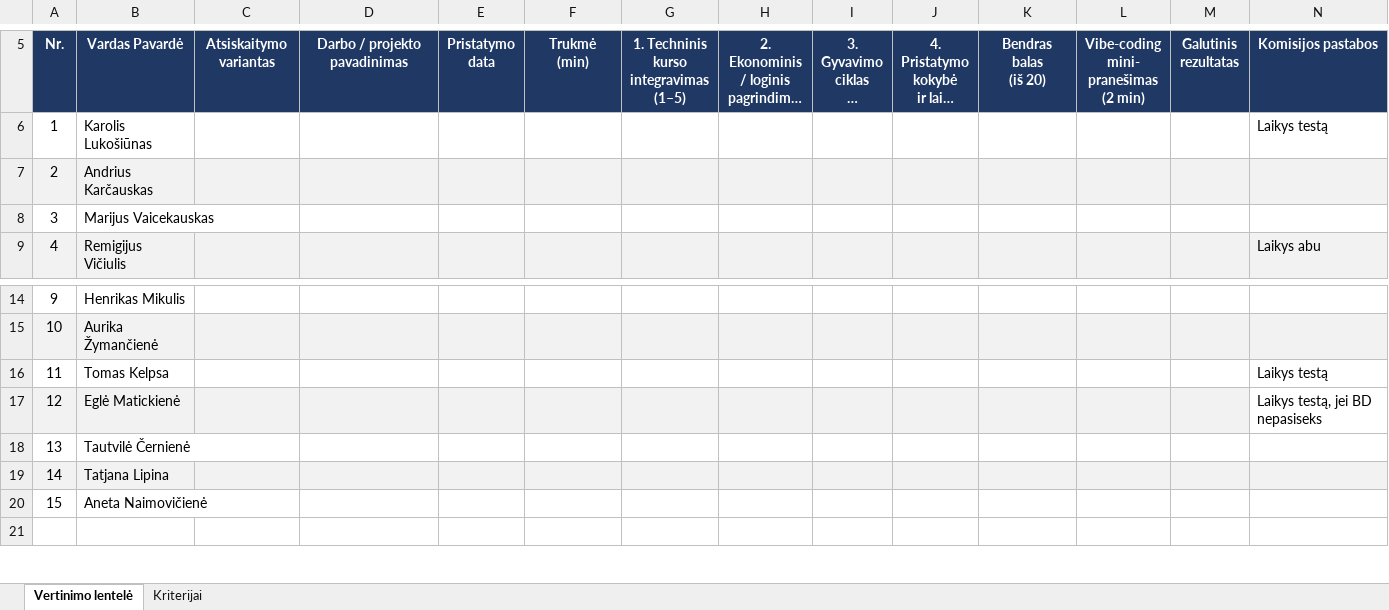
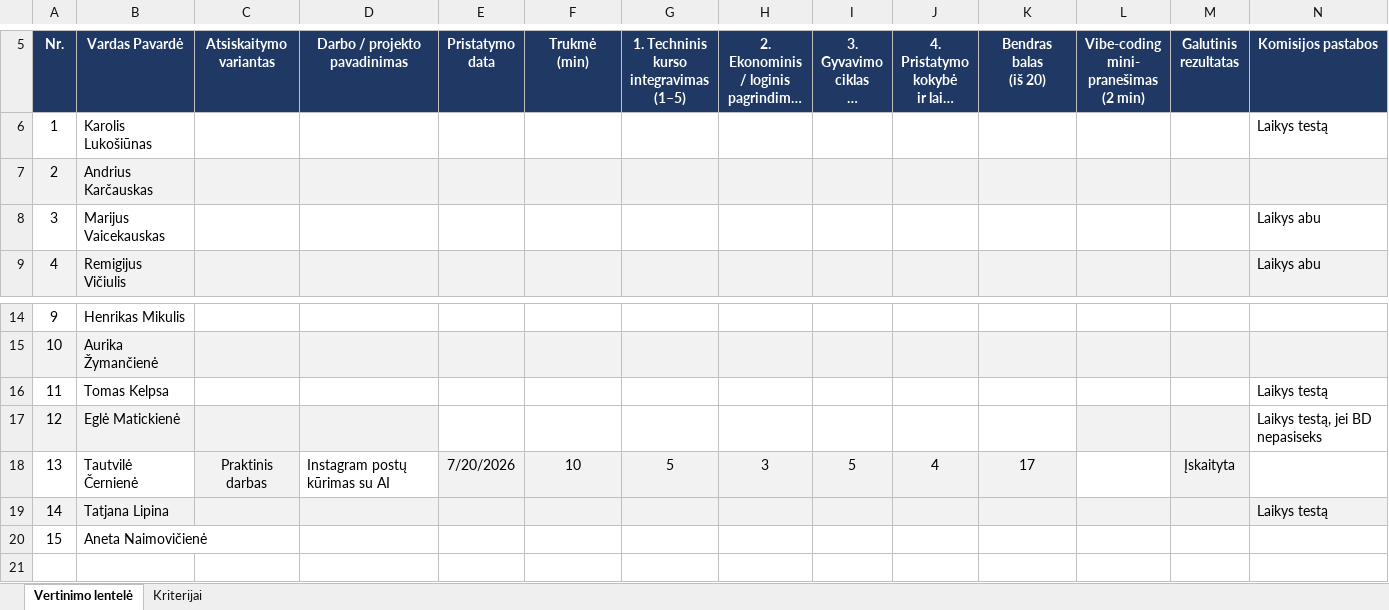
Before and after one commit to justyzas/26-05-18-GENAI, an Excel workbook: Baigiamojo_darbo_vertinimo_lentele.xlsx, sheet Vertinimo lentelė, drawn as a sheet; only a part is shown, gaps mark what is left out; long unchanged cells end in …; values as stored, in another font and other column widths than the file's, no borders; conditional formats not drawn; the diff names each change by its address in the sheet, - before the commit and + after, or states it on an @@ line.

```diff
--- a/Baigiamojo_darbo_vertinimo_lentele.xlsx (sheet Vertinimo lentelė)
+++ b/Baigiamojo_darbo_vertinimo_lentele.xlsx (sheet Vertinimo lentelė)
-N8 (Komisijos pastabos): (empty)
+N8 (Komisijos pastabos): Laikys abu
-E17:K17 fill: #F2F2F2
+E17:K17 fill: none
-C18 (Atsiskaitymo variantas): (empty)
+C18 (Atsiskaitymo variantas): Praktinis darbas
-C18 fill: none
+C18 fill: #F2F2F2
-D18 (Darbo / projekto pavadinimas): (empty)
+D18 (Darbo / projekto pavadinimas): Instagram postų kūrimas su AI
-E18 (Pristatymo data): (empty)
+E18 (Pristatymo data): 7/20/2026
-E18:K18 fill: none
+E18:K18 fill: #F2F2F2
-F18 (Trukmė (min)): (empty)
+F18 (Trukmė (min)): 10
-G18: (empty)
+G18: 5
-H18: (empty)
+H18: 3
-I18: (empty)
+I18: 5
-J18: (empty)
+J18: 4
-K18 (Bendras balas (iš 20)): (empty)
+K18 (Bendras balas (iš 20)): 17
-M18 (Galutinis rezultatas): (empty)
+M18 (Galutinis rezultatas): Įskaityta
-M18 fill: none
+M18 fill: #F2F2F2
-N19 (Komisijos pastabos): (empty)
+N19 (Komisijos pastabos): Laikys testą
```
Also changed, not shown: formulas that keep their value, 6 other files.
